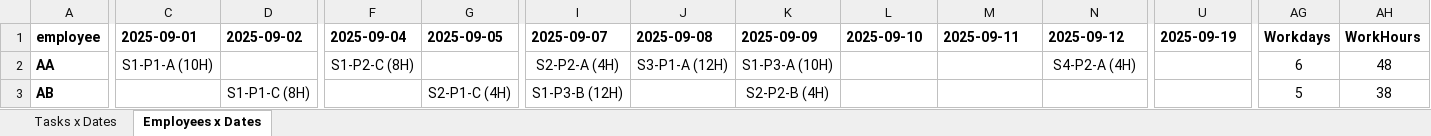
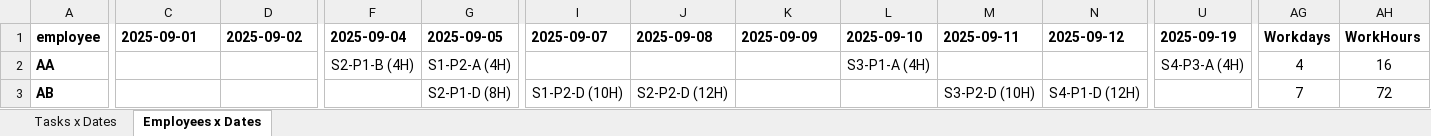
Before and after one commit to WhiTeXCharGe/TF_Testing, an Excel workbook: overtime/schedule_matrix_overtime_units.xlsx, sheet Employees x Dates, drawn as a sheet; only a part is shown, gaps mark what is left out; values as stored, in another font and other column widths than the file's, no borders; the diff covers the shown part only; the diff names each change by its address in the sheet, - before the commit and + after, or states it on an @@ line.

```diff
--- a/overtime/schedule_matrix_overtime_units.xlsx (sheet Employees x Dates)
+++ b/overtime/schedule_matrix_overtime_units.xlsx (sheet Employees x Dates)
-C2 (2025-09-01): S1-P1-A (10H)
+C2 (2025-09-01): (empty)
-F2 (2025-09-04): S1-P2-C (8H)
+F2 (2025-09-04): S2-P1-B (4H)
-G2 (2025-09-05): (empty)
+G2 (2025-09-05): S1-P2-A (4H)
-I2 (2025-09-07): S2-P2-A (4H)
+I2 (2025-09-07): (empty)
-J2 (2025-09-08): S3-P1-A (12H)
+J2 (2025-09-08): (empty)
-K2 (2025-09-09): S1-P3-A (10H)
+K2 (2025-09-09): (empty)
-L2 (2025-09-10): (empty)
+L2 (2025-09-10): S3-P1-A (4H)
-N2 (2025-09-12): S4-P2-A (4H)
+N2 (2025-09-12): (empty)
-U2 (2025-09-19): (empty)
+U2 (2025-09-19): S4-P3-A (4H)
-AG2 (Workdays): 6
+AG2 (Workdays): 4
-AH2 (WorkHours): 48
+AH2 (WorkHours): 16
-D3 (2025-09-02): S1-P1-C (8H)
+D3 (2025-09-02): (empty)
-G3 (2025-09-05): S2-P1-C (4H)
+G3 (2025-09-05): S2-P1-D (8H)
-I3 (2025-09-07): S1-P3-B (12H)
+I3 (2025-09-07): S1-P2-D (10H)
-J3 (2025-09-08): (empty)
+J3 (2025-09-08): S2-P2-D (12H)
-K3 (2025-09-09): S2-P2-B (4H)
+K3 (2025-09-09): (empty)
-M3 (2025-09-11): (empty)
+M3 (2025-09-11): S3-P2-D (10H)
-N3 (2025-09-12): (empty)
+N3 (2025-09-12): S4-P1-D (12H)
-AG3 (Workdays): 5
+AG3 (Workdays): 7
-AH3 (WorkHours): 38
+AH3 (WorkHours): 72
```
Also changed, not shown: 921 edited cells elsewhere in this sheet, sheet Tasks x Dates, 4 other files.
